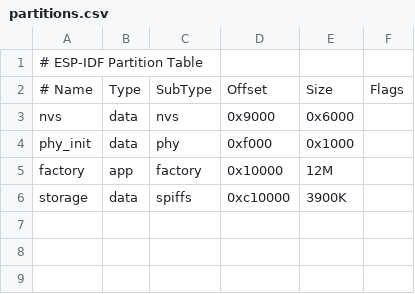
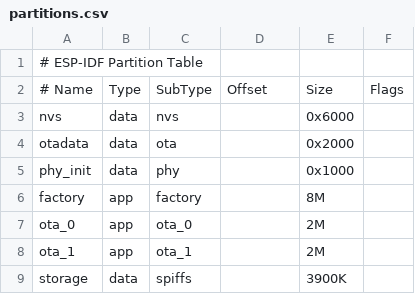
Before and after one commit to skoona/uniFiHomebridge, a CSV file: partitions.csv, drawn as a sheet.

```diff
--- a/partitions.csv
+++ b/partitions.csv
@@ -2,5 +2,8 @@
 # Name,   Type, SubType, Offset,  Size, Flags
-nvs,      data, nvs,     0x9000,  0x6000,
-phy_init, data, phy,     0xf000,  0x1000,
-factory,  app,  factory, 0x10000, 12M,
-storage,  data, spiffs,  0xc10000, 3900K,
+nvs,      data, nvs,     ,  0x6000,
+otadata,  data, ota,     ,  0x2000,
+phy_init, data, phy,     ,  0x1000,
+factory,  app,  factory, ,      8M,
+ota_0,    app,  ota_0,   ,      2M,
+ota_1,    app,  ota_1,   ,      2M,
+storage,  data, spiffs,  ,   3900K,
```
Also changed, not shown: 8 other files.
